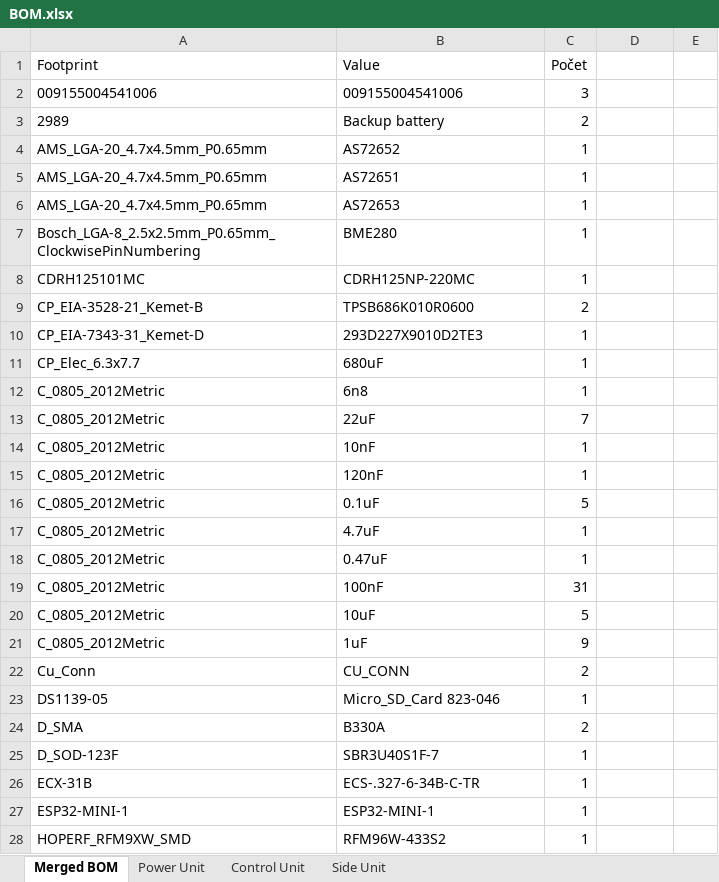
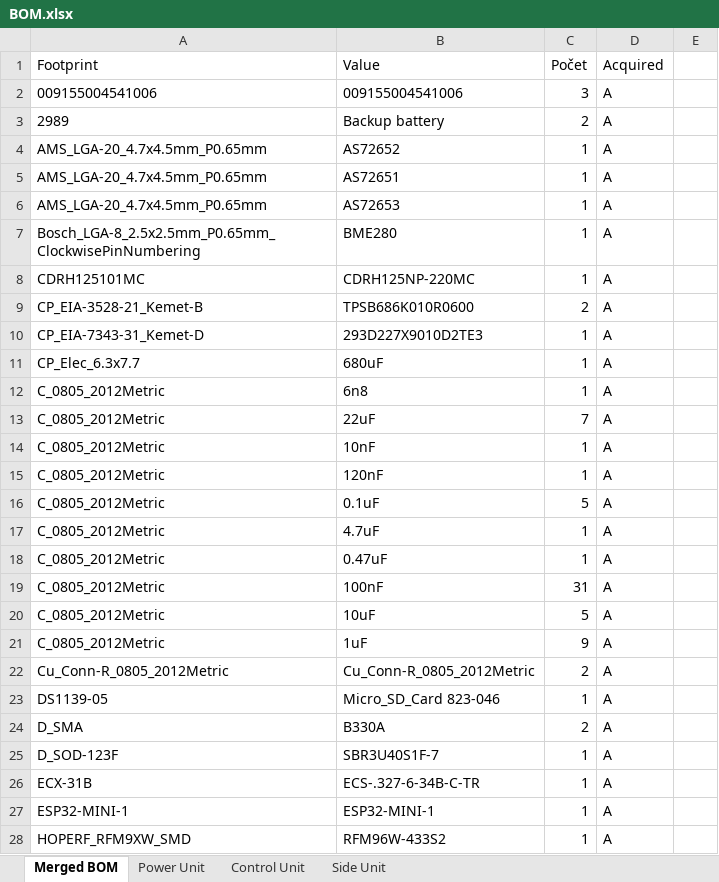
Before and after one commit to Project-SkyFall/CanSat-2023, an Excel workbook: PCB design/Other/BOM/BOM.xlsx, sheet Merged BOM, drawn as a sheet; only a part is shown; values as stored, in another font and other column widths than the file's, no borders; table styles not drawn; removed rows and columns are numbered as before the commit, all else as after; the diff covers the shown part only; the diff names each change by its address in the sheet, - before the commit and + after, or states it on an @@ line.

```diff
--- a/PCB design/Other/BOM/BOM.xlsx (sheet Merged BOM)
+++ b/PCB design/Other/BOM/BOM.xlsx (sheet Merged BOM)
-D1: (empty)
+D1: Acquired
-D2:D21 (Acquired): (empty)
+D2:D21 (Acquired): A
-row 22: Cu_Conn | CU_CONN | 2
+row 22: Cu_Conn-R_0805_2012Metric | Cu_Conn-R_0805_2012Metric | 2 | A
-D23:D28 (Acquired): (empty)
+D23:D28 (Acquired): A
```
Also changed, not shown: 65 edited cells elsewhere in this sheet, sheet Power Unit, 56 other files.
